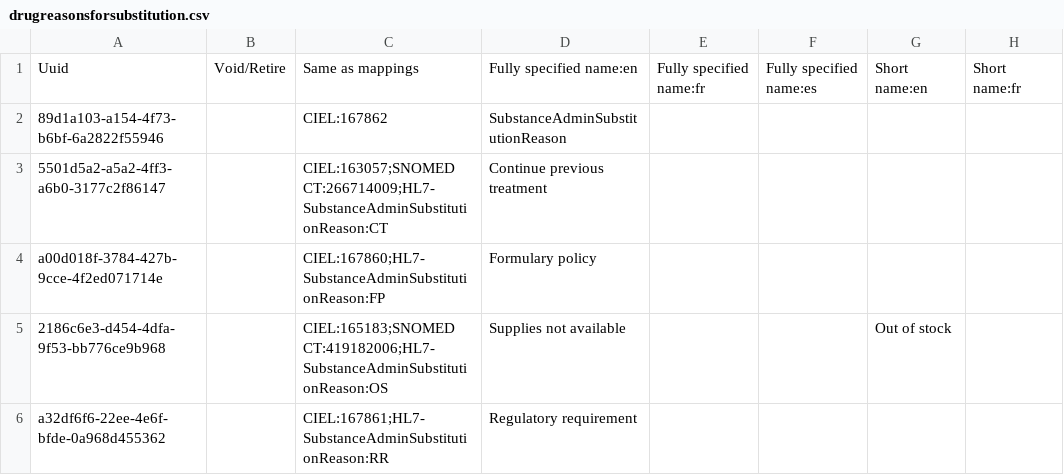
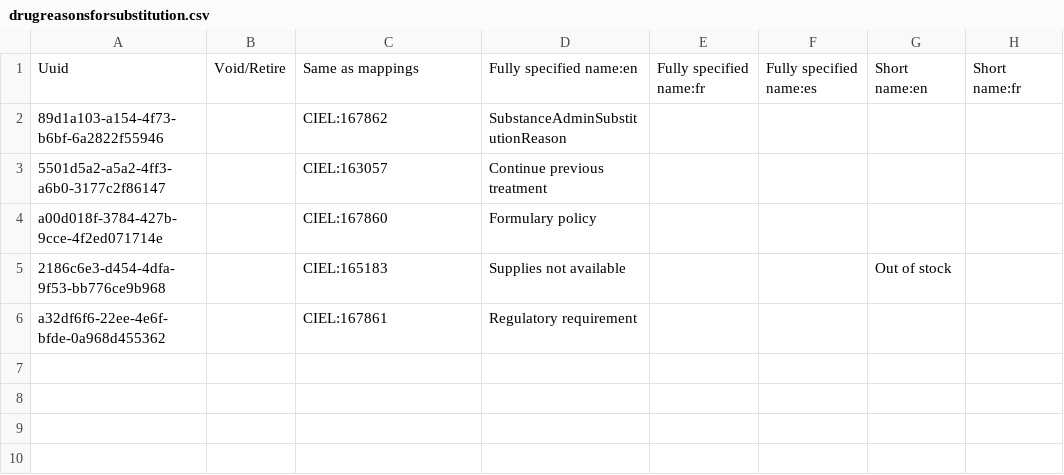
Before and after one commit to AMPATH/openmrs-content-amrs, a CSV file: configuration/backend_configuration/concepts/drugreasonsforsubstitution.csv, drawn as a sheet; only a part is shown; the diff names each change by its address in the sheet, - before the commit and + after, or states it on an @@ line.

```diff
--- a/configuration/backend_configuration/concepts/drugreasonsforsubstitution.csv
+++ b/configuration/backend_configuration/concepts/drugreasonsforsubstitution.csv
-C3: CIEL:163057;SNOMED CT:266714009;HL7-SubstanceAdminSubstitutionReason:CT
+C3: CIEL:163057
-C4: CIEL:167860;HL7-SubstanceAdminSubstitutionReason:FP
+C4: CIEL:167860
-C5: CIEL:165183;SNOMED CT:419182006;HL7-SubstanceAdminSubstitutionReason:OS
+C5: CIEL:165183
-C6: CIEL:167861;HL7-SubstanceAdminSubstitutionReason:RR
+C6: CIEL:167861
```
Also changed, not shown: configuration/backend_configuration/concepts/drugtypesofsubstitutions.csv, configuration/backend_configuration/conceptsources/conceptsources.csv, 1 other file.
